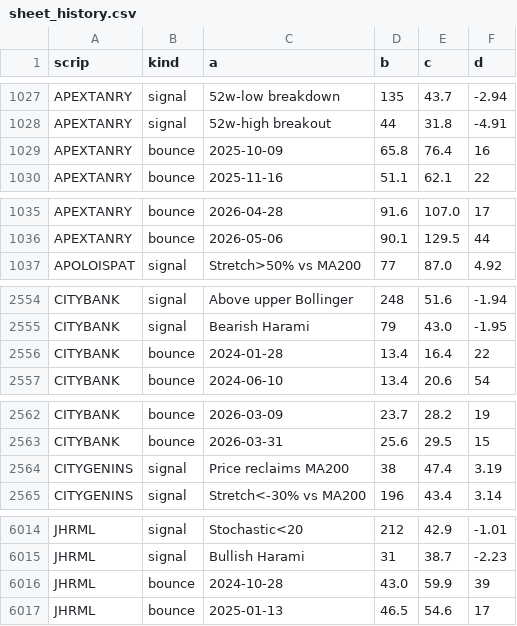
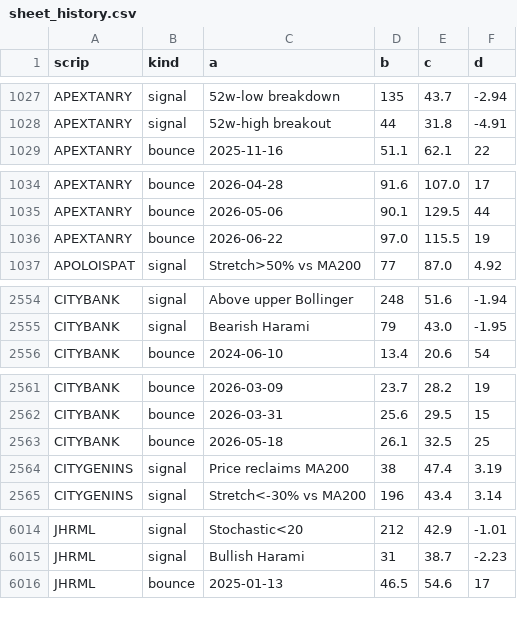
Before and after one commit to farhadh35/dse-guide, a CSV file: sheet_history.csv, drawn as a sheet; only a part is shown, gaps mark what is left out; the diff covers the shown part only.

```diff
--- a/sheet_history.csv
+++ b/sheet_history.csv
@@ -1028,3 +1028,2 @@ APEXTANRY,signal,52w-low breakdown,135,43.7,-2.94
 APEXTANRY,signal,52w-high breakout,44,31.8,-4.91
-APEXTANRY,bounce,2025-10-09,65.8,76.4,16
 APEXTANRY,bounce,2025-11-16,51.1,62.1,22
@@ -1036,2 +1035,3 @@ APEXTANRY,bounce,2026-04-28,91.6,107.0,17
 APEXTANRY,bounce,2026-05-06,90.1,129.5,44
+APEXTANRY,bounce,2026-06-22,97.0,115.5,19
 APOLOISPAT,signal,Stretch>50% vs MA200,77,87.0,4.92
@@ -2555,3 +2555,2 @@ CITYBANK,signal,Above upper Bollinger,248,51.6,-1.94
 CITYBANK,signal,Bearish Harami,79,43.0,-1.95
-CITYBANK,bounce,2024-01-28,13.4,16.4,22
 CITYBANK,bounce,2024-06-10,13.4,20.6,54
@@ -2563,2 +2562,3 @@ CITYBANK,bounce,2026-03-09,23.7,28.2,19
 CITYBANK,bounce,2026-03-31,25.6,29.5,15
+CITYBANK,bounce,2026-05-18,26.1,32.5,25
 CITYGENINS,signal,Price reclaims MA200,38,47.4,3.19
@@ -6015,3 +6015,2 @@ JHRML,signal,Stochastic<20,212,42.9,-1.01
 JHRML,signal,Bullish Harami,31,38.7,-2.23
-JHRML,bounce,2024-10-28,43.0,59.9,39
 JHRML,bounce,2025-01-13,46.5,54.6,17
```
Also changed, not shown: 5 added rows and 4 removed rows elsewhere in this file, sheet_data.csv, 21 other files.
